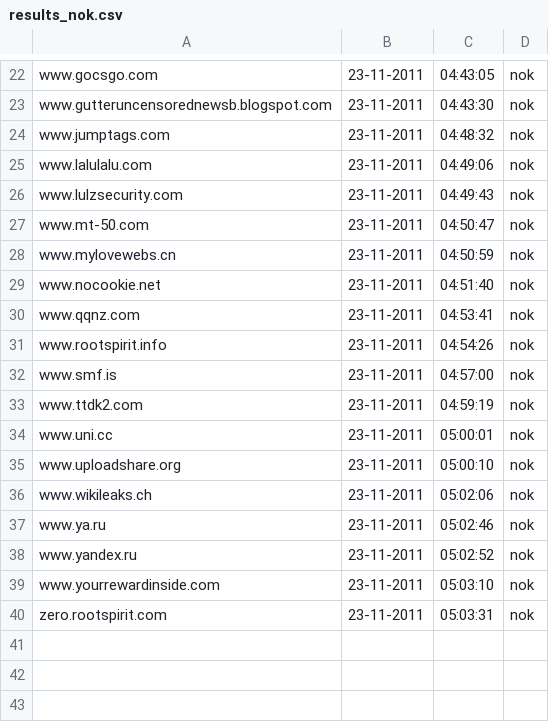
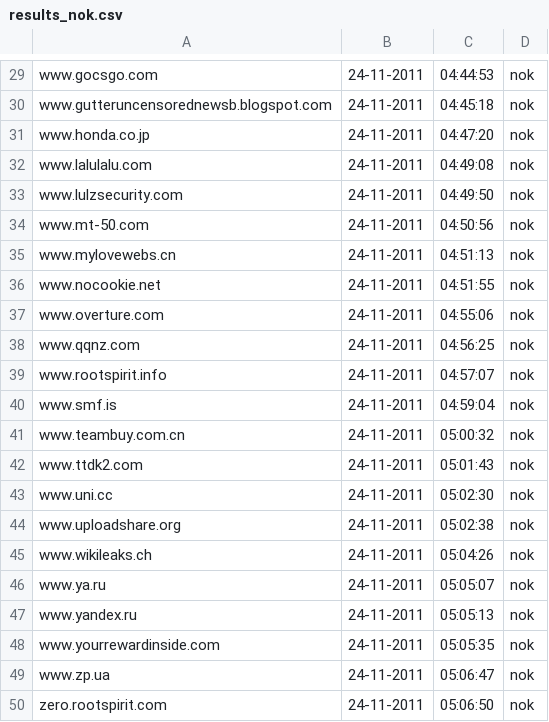
Before and after one commit to Tuinslak/GFW-URL-checker, a CSV file: testResults/nl/results_nok.csv, drawn as a sheet; only a part is shown, gaps mark what is left out; addresses are those after the commit; the diff covers the shown part only; the diff names each change by its address in the sheet, - before the commit and + after, or states it on an @@ line.

```diff
--- a/testResults/nl/results_nok.csv
+++ b/testResults/nl/results_nok.csv
-B29:B36: 23-11-2011
+B29:B36: 24-11-2011
-C29: 04:43:05
+C29: 04:44:53
-C30: 04:43:30
+C30: 04:45:18
-A31: www.jumptags.com
+A31: www.honda.co.jp
-C31: 04:48:32
+C31: 04:47:20
-C32: 04:49:06
+C32: 04:49:08
-C33: 04:49:43
+C33: 04:49:50
-C34: 04:50:47
+C34: 04:50:56
-C35: 04:50:59
+C35: 04:51:13
-C36: 04:51:40
+C36: 04:51:55
+row 37: www.overture.com | 24-11-2011 | 04:55:06 | nok
-B38:B40: 23-11-2011
+B38:B40: 24-11-2011
-C38: 04:53:41
+C38: 04:56:25
-C39: 04:54:26
+C39: 04:57:07
-C40: 04:57:00
+C40: 04:59:04
+row 41: www.teambuy.com.cn | 24-11-2011 | 05:00:32 | nok
-B42:B48: 23-11-2011
+B42:B48: 24-11-2011
-C42: 04:59:19
+C42: 05:01:43
-C43: 05:00:01
+C43: 05:02:30
-C44: 05:00:10
+C44: 05:02:38
-C45: 05:02:06
+C45: 05:04:26
-C46: 05:02:46
+C46: 05:05:07
-C47: 05:02:52
+C47: 05:05:13
-C48: 05:03:10
+C48: 05:05:35
+row 49: www.zp.ua | 24-11-2011 | 05:06:47 | nok
-B50: 23-11-2011
+B50: 24-11-2011
-C50: 05:03:31
+C50: 05:06:50
```
Also changed, not shown: 7 added rows and 42 edited cells elsewhere in this file, testResults/nl/results.csv, testResults/nl/results_ok.csv.
